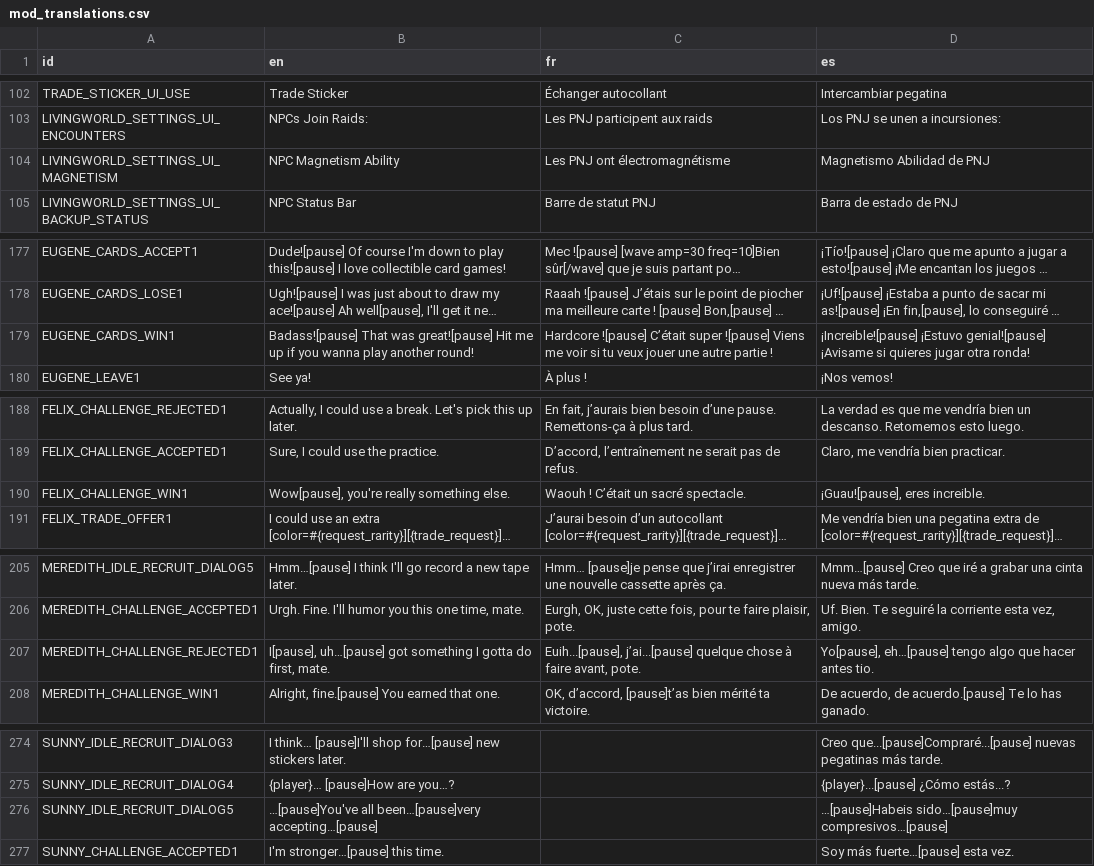
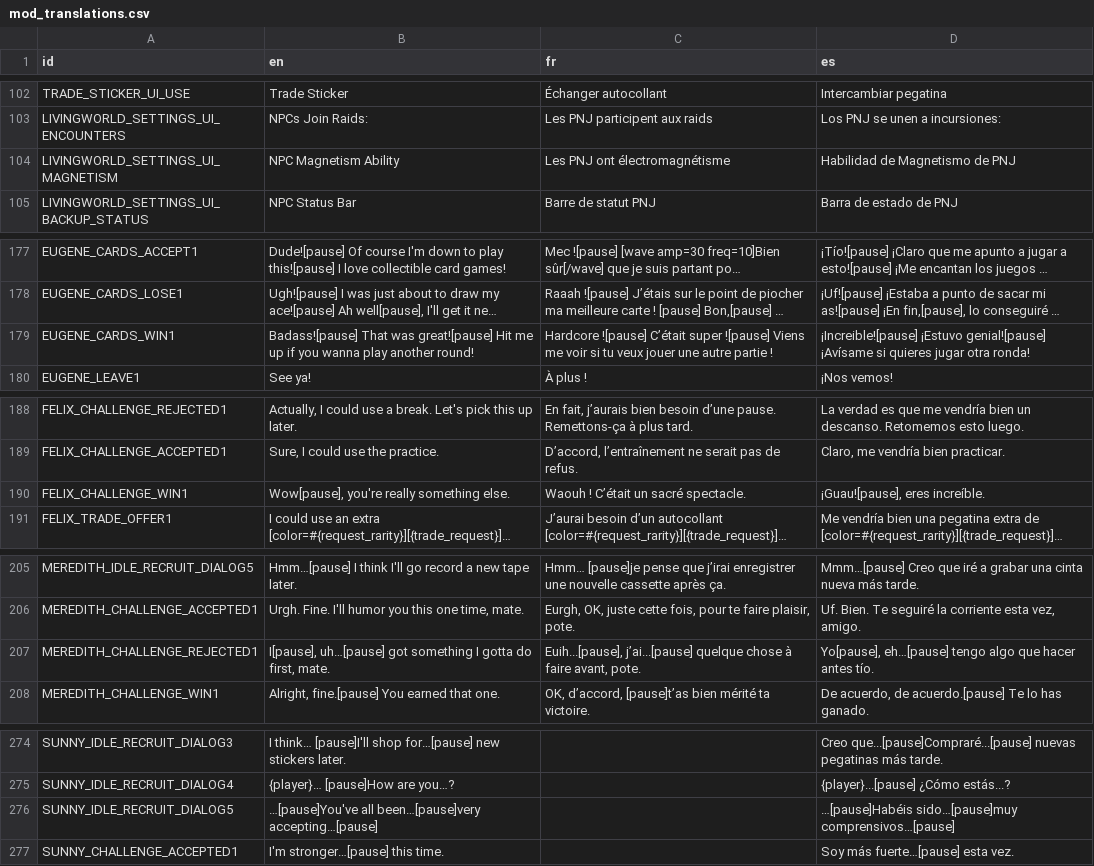
Before and after one commit to xsm2/LivingWorld, a CSV file: translations/mod_translations.csv, drawn as a sheet; only a part is shown, gaps mark what is left out; long unchanged cells end in …; the diff covers the shown part only; the diff names each change by its address in the sheet, - before the commit and + after, or states it on an @@ line.

```diff
--- a/translations/mod_translations.csv
+++ b/translations/mod_translations.csv
-D104 (es): Magnetismo Abilidad de PNJ
+D104 (es): Habilidad de Magnetismo de PNJ
-D179 (es): …¡Estuvo genial![pause] ¡Avisame si quieres…
+D179 (es): …¡Estuvo genial![pause] ¡Avísame si quieres…
-D190 (es): ¡Guau![pause], eres increible.
+D190 (es): ¡Guau![pause], eres increíble.
-D207 (es): …hacer antes tio.
+D207 (es): …hacer antes tío.
-D276 (es): …[pause]Habeis sido…[pause]muy compresivos…[pause]
+D276 (es): …[pause]Habéis sido…[pause]muy comprensivos…[pause]
```
Also changed, not shown: 15 edited cells elsewhere in this file.
